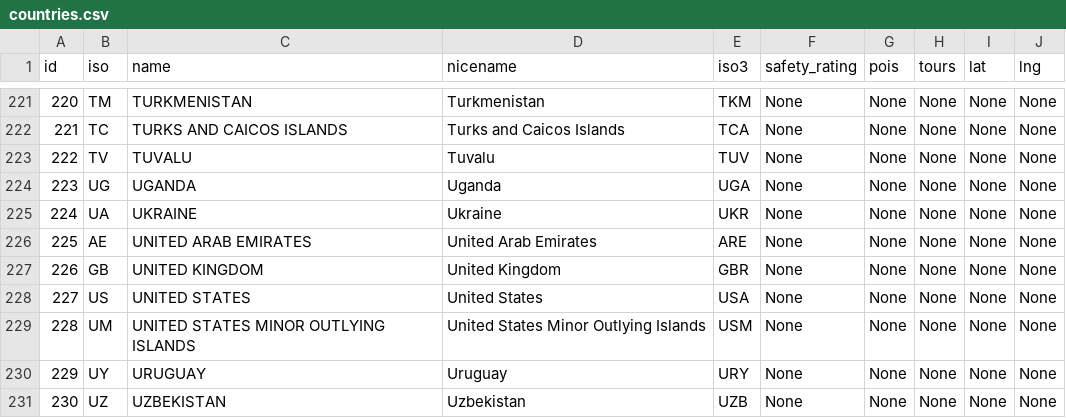
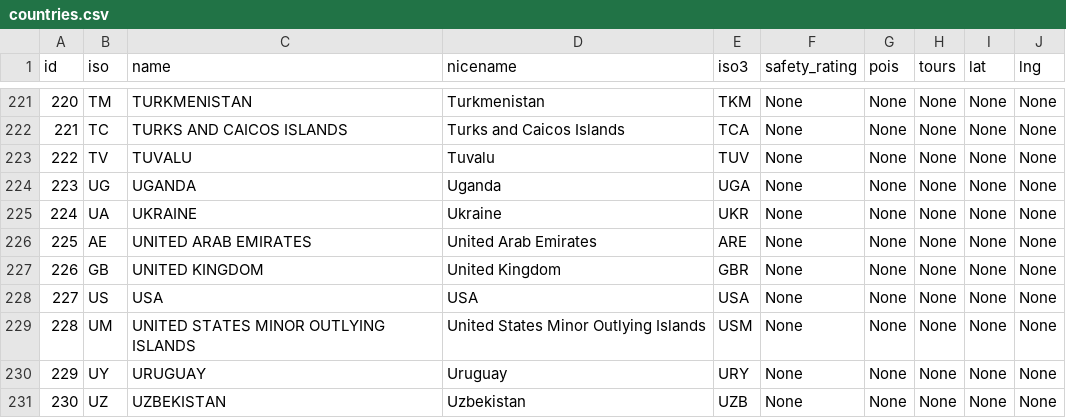
Before and after one commit to acmenes/travel-app, a CSV file: generator/countries.csv, drawn as a sheet; only a part is shown, gaps mark what is left out.

```diff
--- a/generator/countries.csv
+++ b/generator/countries.csv
@@ -227,3 +227,3 @@ id,iso,name,nicename,iso3,safety_rating,pois,tours,lat,lng
 226,GB,UNITED KINGDOM,United Kingdom,GBR,None,None,None,None,None
-227,US,UNITED STATES,United States,USA,None,None,None,None,None
+227,US,USA,USA,USA,None,None,None,None,None
 228,UM,UNITED STATES MINOR OUTLYING ISLANDS,United States Minor Outlying Islands,USM,None,None,None,None,None
```
Also changed, not shown: 2 other files.
